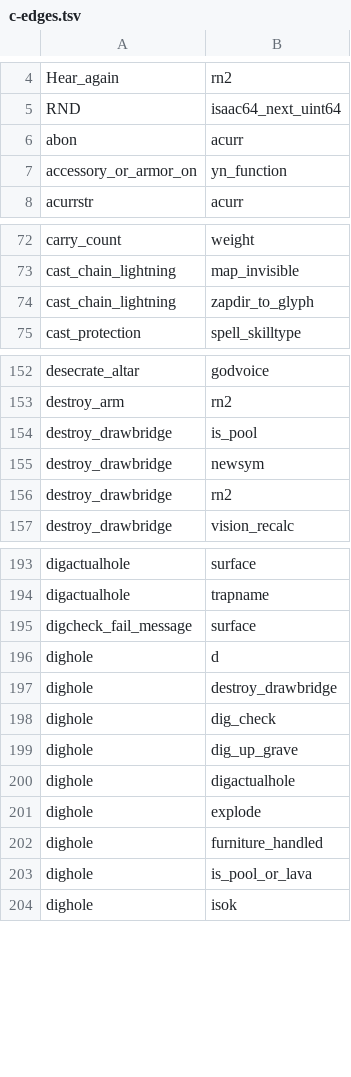
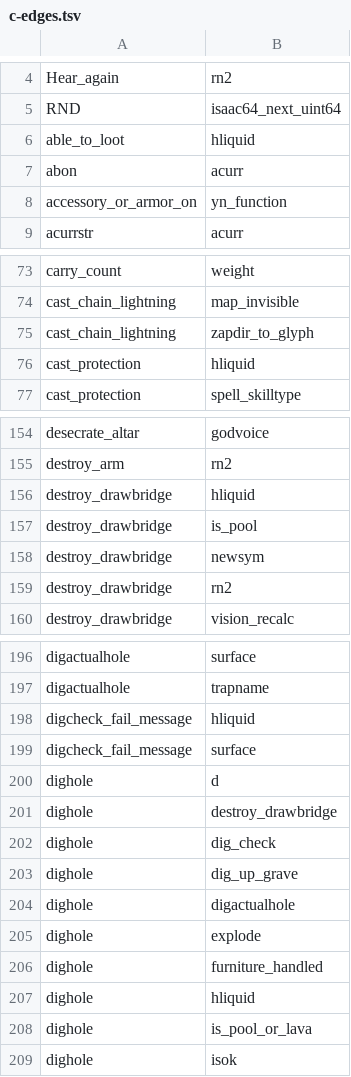
Before and after one commit to daoa0601/teleport-contest, a TSV file: docs/ledger/c-edges.tsv, drawn as a sheet; only a part is shown, gaps mark what is left out; the diff covers the shown part only; the diff names each change by its address in the sheet, - before the commit and + after, or states it on an @@ line.

```diff
--- a/docs/ledger/c-edges.tsv
+++ b/docs/ledger/c-edges.tsv
+row 6: able_to_loot | hliquid
+row 76: cast_protection | hliquid
+row 156: destroy_drawbridge | hliquid
+row 198: digcheck_fail_message | hliquid
+row 207: dighole | hliquid
```
Also changed, not shown: 14 added rows elsewhere in this file, docs/ledger/c-ts-aliases.tsv.
